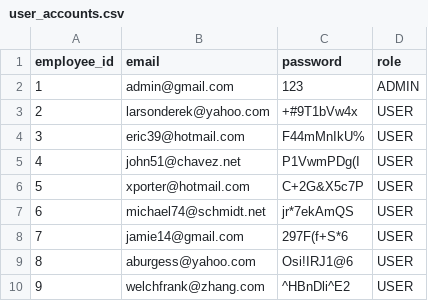
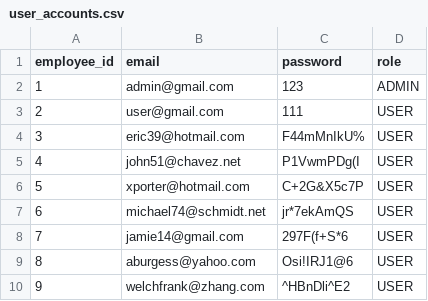
Before and after one commit to Kishore29-02/Final_Project_FS_Server, a CSV file: data/user_accounts.csv, drawn as a sheet; only a part is shown.

```diff
--- a/data/user_accounts.csv
+++ b/data/user_accounts.csv
@@ -2,3 +2,3 @@ employee_id,email,password,role
 1,admin@gmail.com,123,ADMIN
-2,larsonderek@yahoo.com,+#9T1bVw4x,USER
+2,user@gmail.com,111,USER
 3,eric39@hotmail.com,F44mMnIkU%,USER
```
Also changed, not shown: 13 other files.
